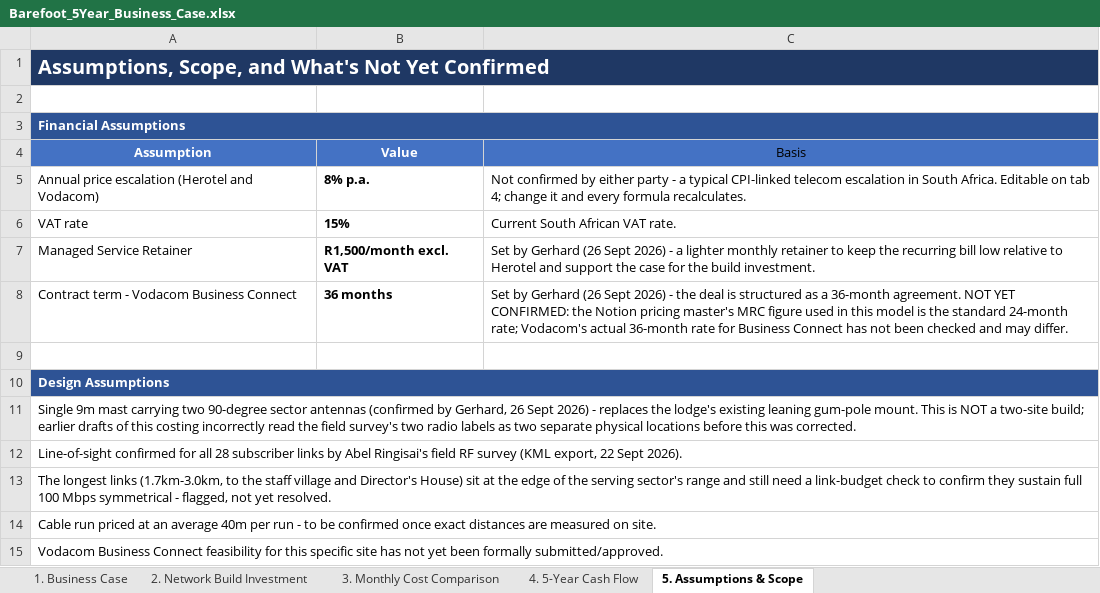
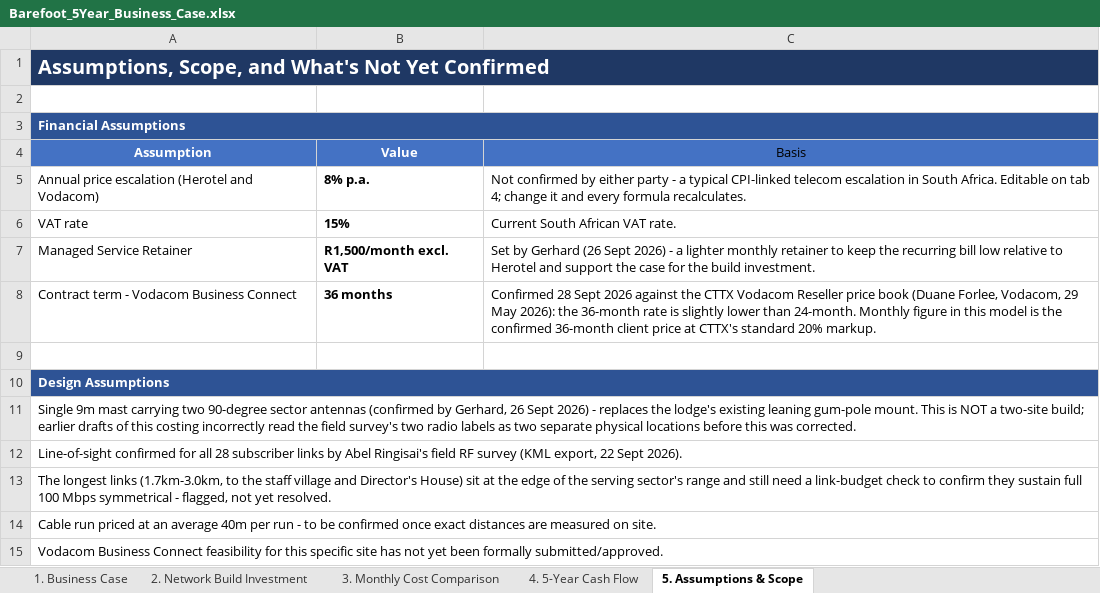
Before and after one commit to Gerhardhsmit/cttx-infrastructure-intelligence, an Excel workbook: proposals/Barefoot_5Year_Business_Case.xlsx, sheet 5. Assumptions & Scope, drawn as a sheet; only a part is shown; values as stored, in another font and other column widths than the file's, no borders; the diff names each change by its address in the sheet, - before the commit and + after, or states it on an @@ line.

```diff
--- a/proposals/Barefoot_5Year_Business_Case.xlsx (sheet 5. Assumptions & Scope)
+++ b/proposals/Barefoot_5Year_Business_Case.xlsx (sheet 5. Assumptions & Scope)
-C8 (Basis): Set by Gerhard (26 Sept 2026) - the deal is structured as a 36-month agreement. NOT YET CONFIRMED: the Notion pricing master's MRC figure used in this model is the standard 24-month rate; Vodacom's actual 36-month rate for Business Connect has not been checked and may differ.
+C8 (Basis): Confirmed 28 Sept 2026 against the CTTX Vodacom Reseller price book (Duane Forlee, Vodacom, 29 May 2026): the 36-month rate is slightly lower than 24-month. Monthly figure in this model is the confirmed 36-month client price at CTTX's standard 20% markup.
```
Also changed, not shown: sheet 3. Monthly Cost Comparison, 3 other files.
